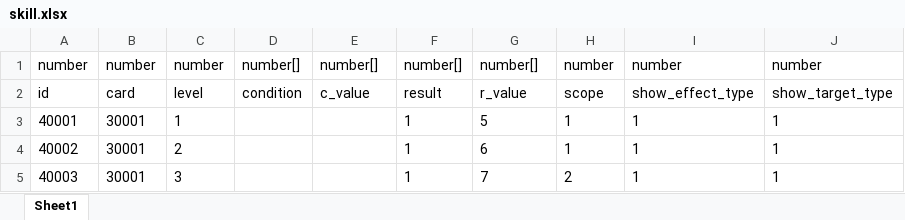
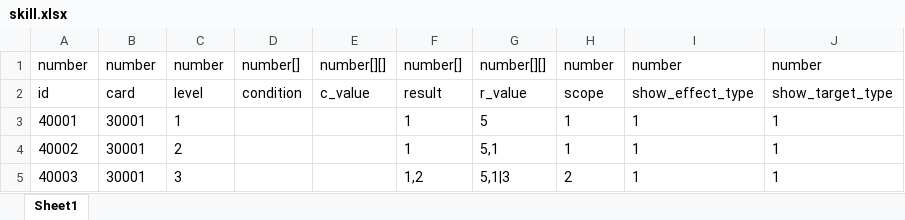
Before and after one commit to machaoTeam/LakeHeroConfig, an Excel workbook: excel/skill.xlsx, sheet Sheet1, drawn as a sheet; values as stored, in another font and other column widths than the file's, no borders; the diff names each change by its address in the sheet, - before the commit and + after, or states it on an @@ line.

```diff
--- a/excel/skill.xlsx (sheet Sheet1)
+++ b/excel/skill.xlsx (sheet Sheet1)
-E1: number[]
+E1: number[][]
-G1: number[]
+G1: number[][]
-G4: 6
+G4: 5,1
-F5: 1
+F5: 1,2
-G5: 7
+G5: 5,1|3
```
Also changed, not shown: excel/card_detail.xlsx, 10 other files.
